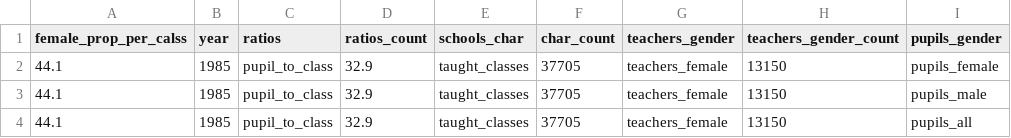
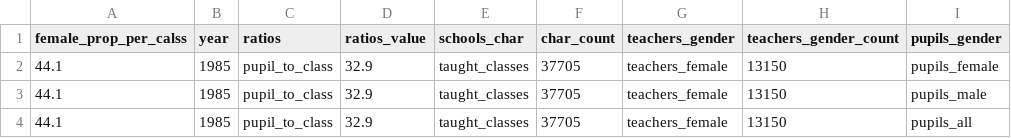
Before and after one commit to bennour007/education_data, a CSV file: data_primary_schools/primary_time_clean.csv, drawn as a sheet; only a part is shown; the diff names each change by its address in the sheet, - before the commit and + after, or states it on an @@ line.

```diff
--- a/data_primary_schools/primary_time_clean.csv
+++ b/data_primary_schools/primary_time_clean.csv
-D1: ratios_count
+D1: ratios_value
```
Also changed, not shown: data_primary_schools/primary_state_clean.csv, 7 other files.
